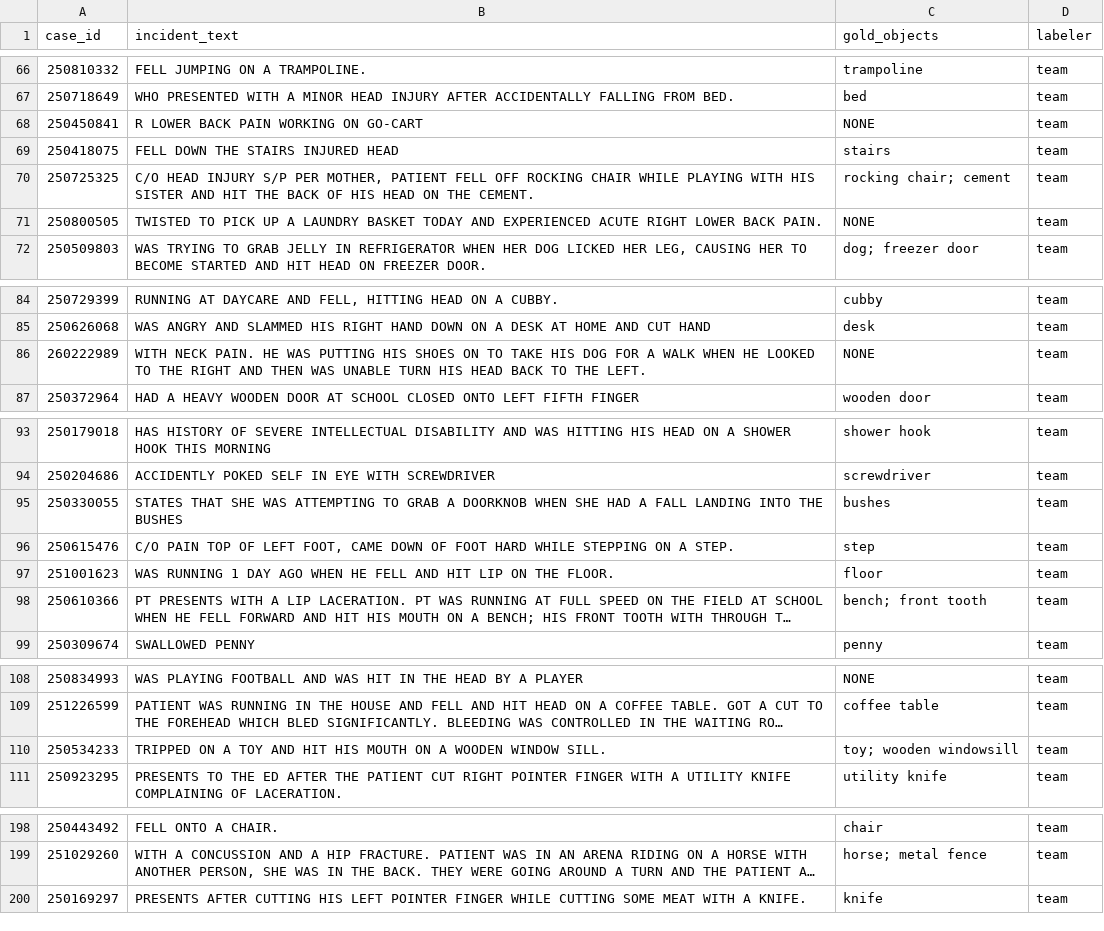
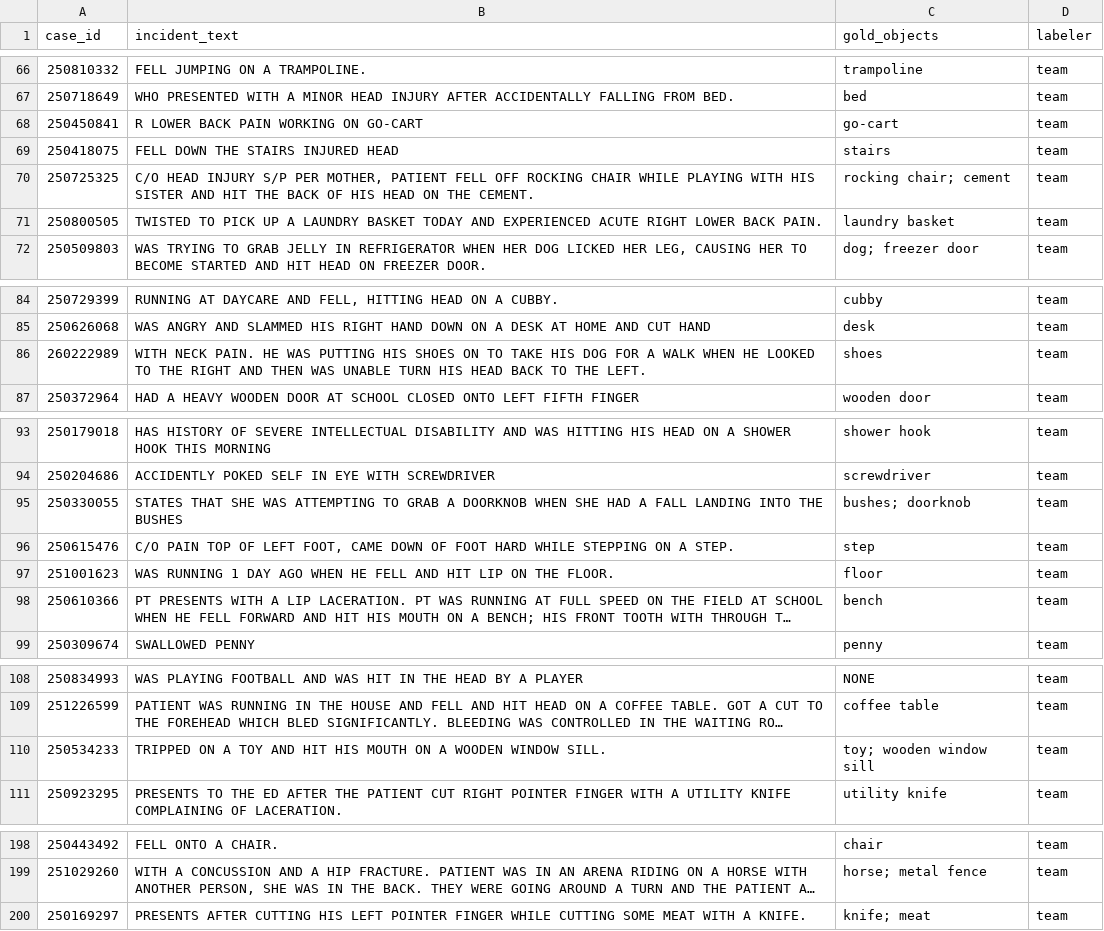
Before and after one commit to Break-Through-Tech/Marsh-McLennan-1B-object-detection-model, a CSV file: data/gold/gold_sample.csv, drawn as a sheet; only a part is shown, gaps mark what is left out; long unchanged cells end in …; the diff names each change by its address in the sheet, - before the commit and + after, or states it on an @@ line.

Commit message:
Save evaluation reporting and verified gold labels

```diff
--- a/data/gold/gold_sample.csv
+++ b/data/gold/gold_sample.csv
-C68 (gold_objects): NONE
+C68 (gold_objects): go-cart
-C71 (gold_objects): NONE
+C71 (gold_objects): laundry basket
-C86 (gold_objects): NONE
+C86 (gold_objects): shoes
-C95 (gold_objects): bushes
+C95 (gold_objects): bushes; doorknob
-C98 (gold_objects): bench; front tooth
+C98 (gold_objects): bench
-C110 (gold_objects): toy; wooden windowsill
+C110 (gold_objects): toy; wooden window sill
-C200 (gold_objects): knife
+C200 (gold_objects): knife; meat
```
Also changed, not shown: 1 other file.
